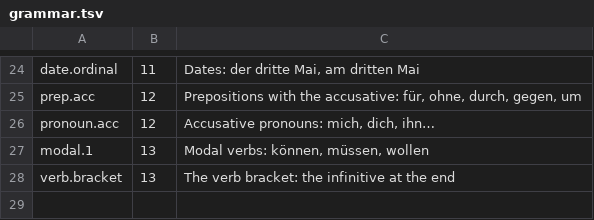
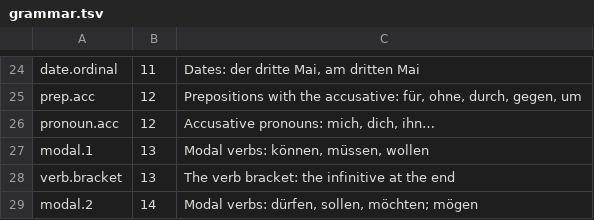
Before and after one commit to gurunars/german, a TSV file: lessons/grammar.tsv, drawn as a sheet; only a part is shown, gaps mark what is left out; the diff names each change by its address in the sheet, - before the commit and + after, or states it on an @@ line.

```diff
--- a/lessons/grammar.tsv
+++ b/lessons/grammar.tsv
+row 29: modal.2 | 14 | Modal verbs: dürfen, sollen, möchten; mögen
```
Also changed, not shown: lessons/lessons.tsv, 7 other files.
